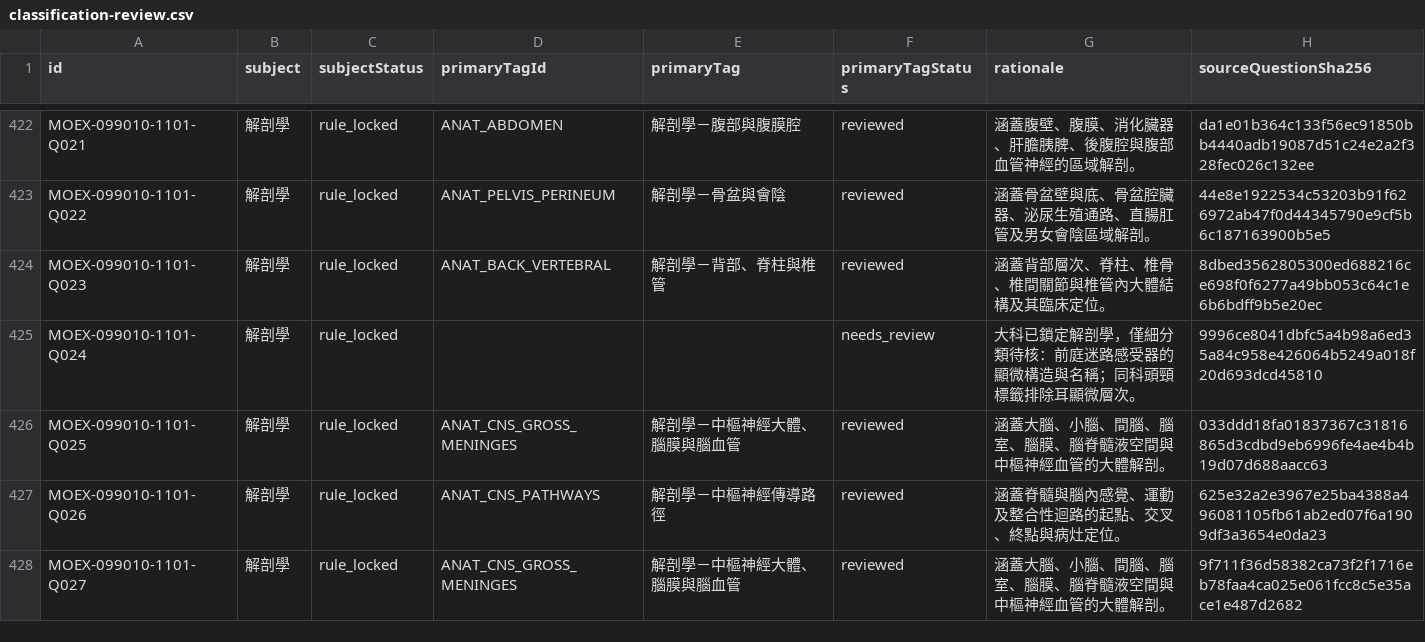
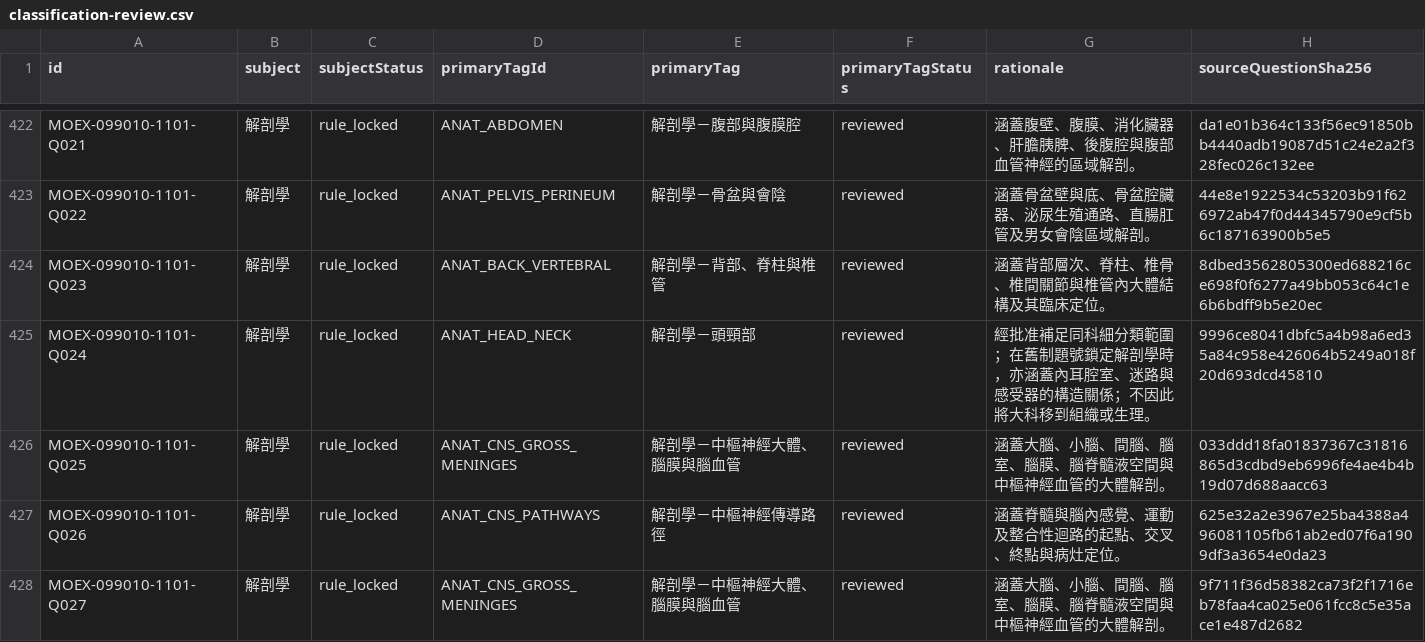
Before and after one commit to tonyhuang921021/anatomy-confidence-quiz, a CSV file: docs/moex-98-99/classification-review.csv, drawn as a sheet; only a part is shown, gaps mark what is left out; the diff covers the shown part only; the diff names each change by its address in the sheet, - before the commit and + after, or states it on an @@ line.

```diff
--- a/docs/moex-98-99/classification-review.csv
+++ b/docs/moex-98-99/classification-review.csv
-D425 (primaryTagId): (empty)
+D425 (primaryTagId): ANAT_HEAD_NECK
-E425 (primaryTag): (empty)
+E425 (primaryTag): 解剖學－頭頸部
-F425 (primaryTagStatus): needs_review
+F425 (primaryTagStatus): reviewed
-G425 (rationale): 大科已鎖定解剖學，僅細分類待核：前庭迷路感受器的顯微構造與名稱；同科頭頸標籤排除耳顯微層次。
+G425 (rationale): 經批准補足同科細分類範圍；在舊制題號鎖定解剖學時，亦涵蓋內耳腔室、迷路與感受器的構造關係；不因此將大科移到組織或生理。
```
Also changed, not shown: 80 edited cells elsewhere in this file, 5 other files.
